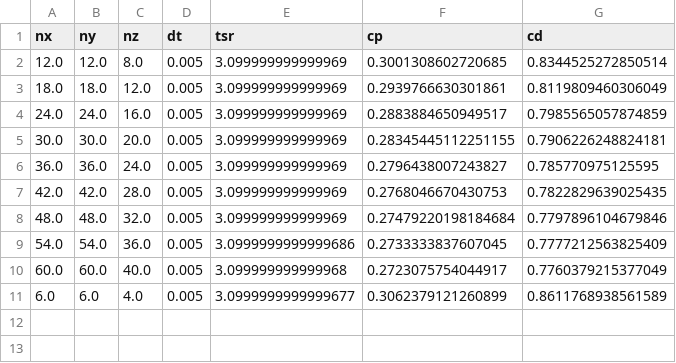
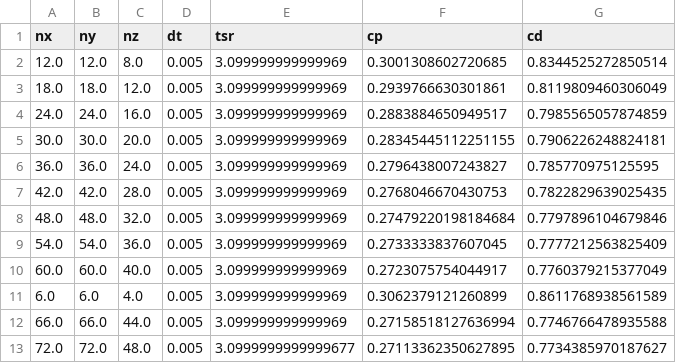
Before and after one commit to petebachant/RM2-turbinesFoam, a CSV file: processed/nx_sweep.csv, drawn as a sheet.

Commit message:
Add nx sweep runs with turbinesFoam 0823035

```diff
--- a/processed/nx_sweep.csv
+++ b/processed/nx_sweep.csv
@@ -8,4 +8,6 @@ nx,ny,nz,dt,tsr,cp,cd
 48.0,48.0,32.0,0.005,3.099999999999969,0.27479220198184684,0.7797896104679846
-54.0,54.0,36.0,0.005,3.0999999999999686,0.2733333837607045,0.7777212563825409
-60.0,60.0,40.0,0.005,3.099999999999968,0.2723075754044917,0.7760379215377049
-6.0,6.0,4.0,0.005,3.0999999999999677,0.3062379121260899,0.8611768938561589
+54.0,54.0,36.0,0.005,3.099999999999969,0.2733333837607045,0.7777212563825409
+60.0,60.0,40.0,0.005,3.099999999999969,0.2723075754044917,0.7760379215377049
+6.0,6.0,4.0,0.005,3.099999999999969,0.3062379121260899,0.8611768938561589
+66.0,66.0,44.0,0.005,3.099999999999969,0.27158518127636994,0.7746766478935588
+72.0,72.0,48.0,0.005,3.0999999999999677,0.27113362350627895,0.7734385970187627
```
